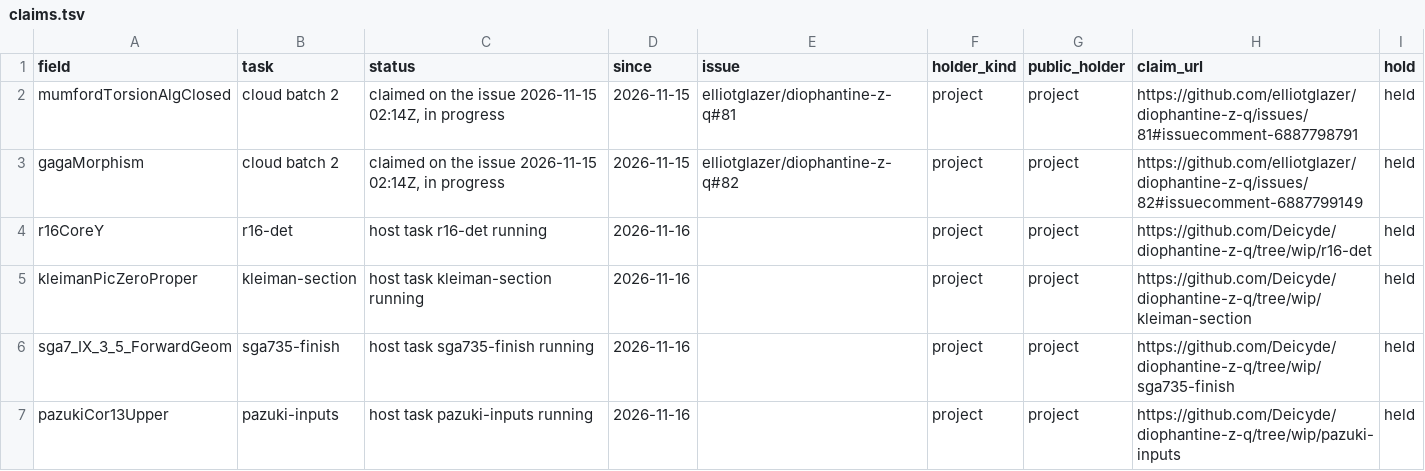
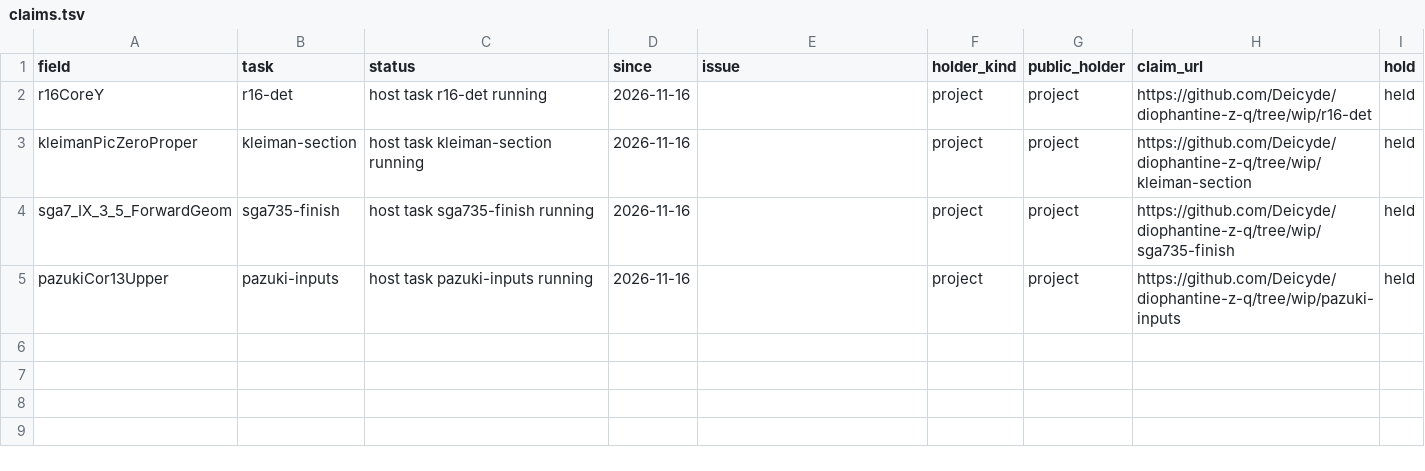
Before and after one commit to CheyLoveday/diophantine-z-q, a TSV file: docs/one-proof/claims.tsv, drawn as a sheet; the diff names each change by its address in the sheet, - before the commit and + after, or states it on an @@ line.

```diff
--- a/docs/one-proof/claims.tsv
+++ b/docs/one-proof/claims.tsv
-row 2: mumfordTorsionAlgClosed | cloud batch 2 | claimed on the issue 2026-11-15 02:14Z, in progress | 2026-11-15 | elliotglazer/diophantine-z-q#81 | project | project | https://github.com/elliotglazer/diophantine-z-q/issues/81#issuecomment-6887798791 | held
-row 3: gagaMorphism | cloud batch 2 | claimed on the issue 2026-11-15 02:14Z, in progress | 2026-11-15 | elliotglazer/diophantine-z-q#82 | project | project | https://github.com/elliotglazer/diophantine-z-q/issues/82#issuecomment-6887799149 | held
```
Also changed, not shown: docs/one-proof/frontier-crosswalk.tsv, docs/one-proof/kinds.tsv, 43 other files.
